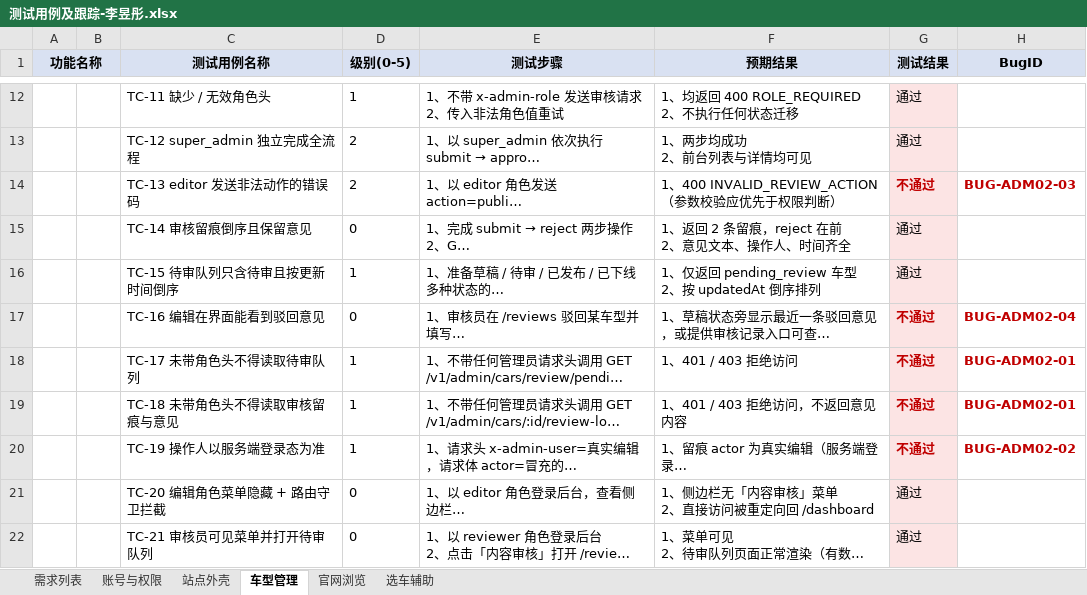
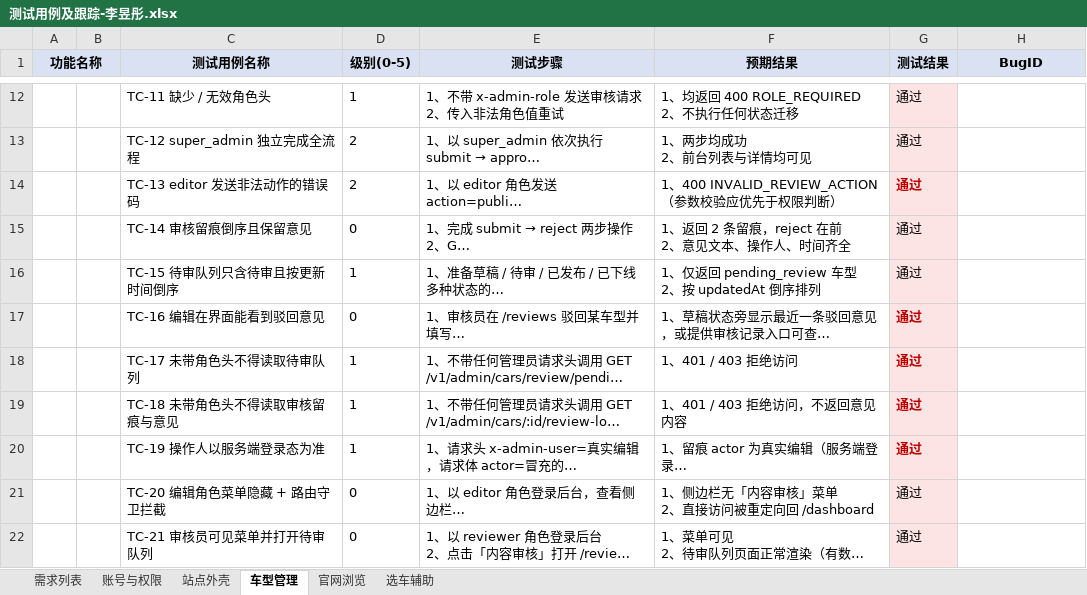
Before and after one commit to 722k6/Tuyue, an Excel workbook: 途越/docs/quality/test-cases/测试用例及跟踪-李昱彤.xlsx, sheet 车型管理, drawn as a sheet; only a part is shown, gaps mark what is left out; long unchanged cells end in …; values as stored, in another font and other column widths than the file's, no borders; the diff names each change by its address in the sheet, - before the commit and + after, or states it on an @@ line.

```diff
--- a/途越/docs/quality/test-cases/测试用例及跟踪-李昱彤.xlsx (sheet 车型管理)
+++ b/途越/docs/quality/test-cases/测试用例及跟踪-李昱彤.xlsx (sheet 车型管理)
-G14 (测试结果): 不通过
+G14 (测试结果): 通过
-H14 (BugID): BUG-ADM02-03
+H14 (BugID): (empty)
-G17:G20 (测试结果): 不通过
+G17:G20 (测试结果): 通过
-H17 (BugID): BUG-ADM02-04
+H17 (BugID): (empty)
-H18:H19 (BugID): BUG-ADM02-01
+H18:H19 (BugID): (empty)
-H20 (BugID): BUG-ADM02-02
+H20 (BugID): (empty)
```
Also changed, not shown: 9 other files.
